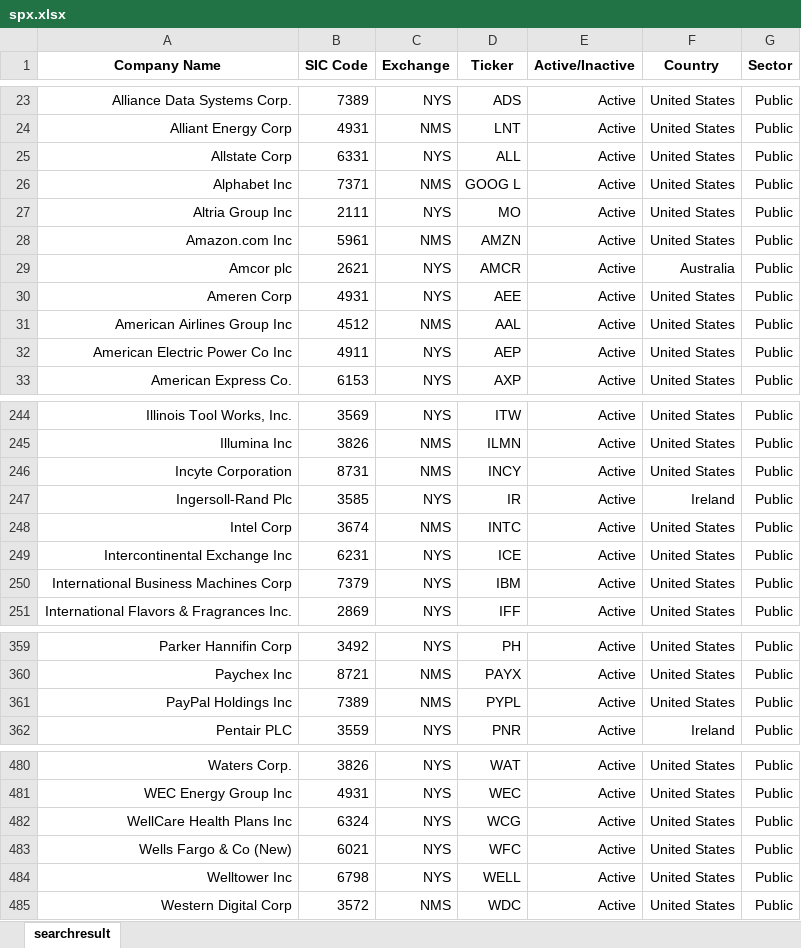
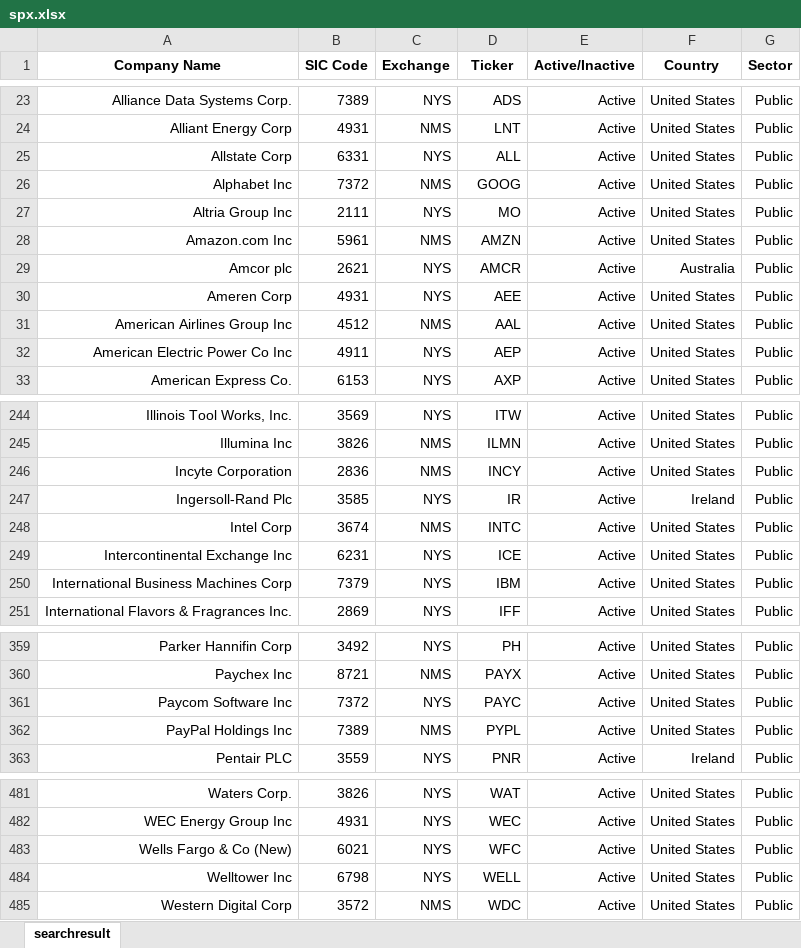
Before and after one commit to ms82494/streaks, an Excel workbook: Indices/spx.xlsx, sheet searchresult, drawn as a sheet; only a part is shown, gaps mark what is left out; values as stored, in another font and other column widths than the file's, no borders; removed rows and columns are numbered as before the commit, all else as after; the diff names each change by its address in the sheet, - before the commit and + after, or states it on an @@ line.

```diff
--- a/Indices/spx.xlsx (sheet searchresult)
+++ b/Indices/spx.xlsx (sheet searchresult)
-B26 (SIC Code): 7371
+B26 (SIC Code): 7372
-D26 (Ticker): GOOG L
+D26 (Ticker): GOOG
-B246 (SIC Code): 8731
+B246 (SIC Code): 2836
+row 361: Paycom Software Inc | 7372 | NYS | PAYC | Active | United States | Public
-row 482: WellCare Health Plans Inc | 6324 | NYS | WCG | Active | United States | Public
```
Also changed, not shown: Indices/qqq.xlsx, Indices/russell3000.xlsx, 19 other files.
